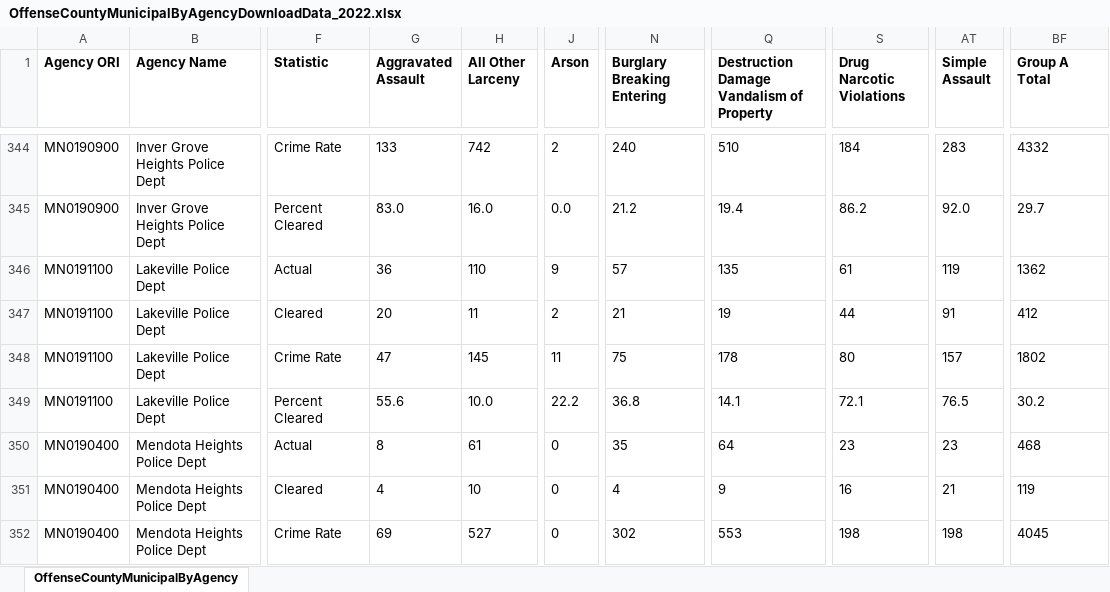
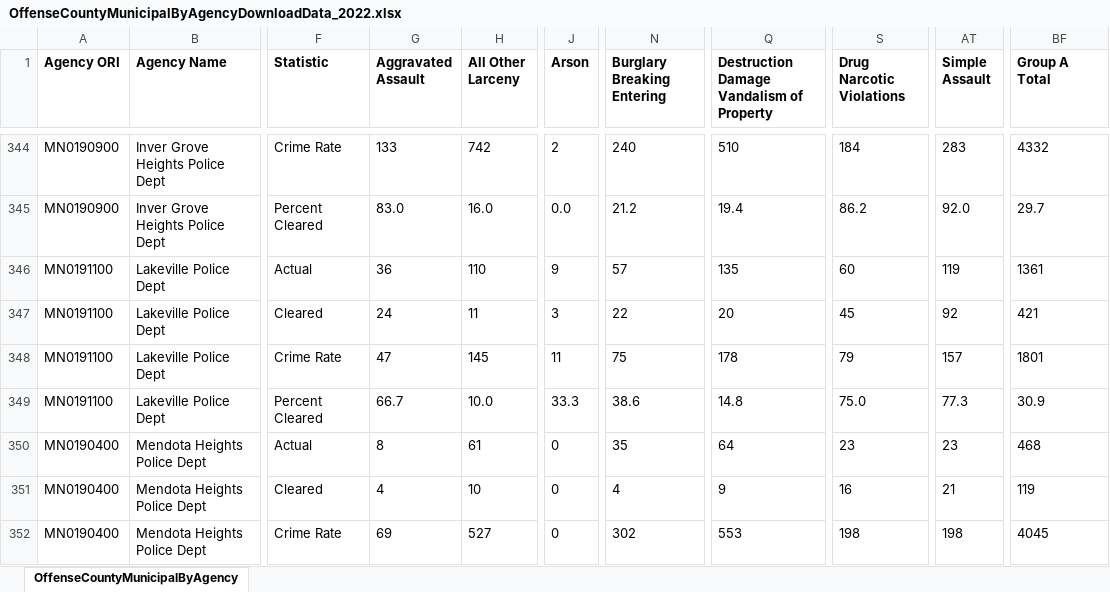
Before and after one commit to striblab/crimedash, an Excel workbook: store/nibrs/OffenseCountyMunicipalByAgencyDownloadData_2022.xlsx, sheet OffenseCountyMunicipalByAgency, drawn as a sheet; only a part is shown, gaps mark what is left out; values as stored, in another font and other column widths than the file's, no borders; the diff names each change by its address in the sheet, - before the commit and + after, or states it on an @@ line.

```diff
--- a/store/nibrs/OffenseCountyMunicipalByAgencyDownloadData_2022.xlsx (sheet OffenseCountyMunicipalByAgency)
+++ b/store/nibrs/OffenseCountyMunicipalByAgencyDownloadData_2022.xlsx (sheet OffenseCountyMunicipalByAgency)
-S346 (Drug Narcotic Violations): 61
+S346 (Drug Narcotic Violations): 60
-BF346 (Group A Total): 1362
+BF346 (Group A Total): 1361
-G347 (Aggravated Assault): 20
+G347 (Aggravated Assault): 24
-J347 (Arson): 2
+J347 (Arson): 3
-N347 (Burglary Breaking Entering): 21
+N347 (Burglary Breaking Entering): 22
-Q347: 19
+Q347: 20
-S347 (Drug Narcotic Violations): 44
+S347 (Drug Narcotic Violations): 45
-AT347 (Simple Assault): 91
+AT347 (Simple Assault): 92
-BF347 (Group A Total): 412
+BF347 (Group A Total): 421
-S348 (Drug Narcotic Violations): 80
+S348 (Drug Narcotic Violations): 79
-BF348 (Group A Total): 1802
+BF348 (Group A Total): 1801
-G349 (Aggravated Assault): 55.6
+G349 (Aggravated Assault): 66.7
-J349 (Arson): 22.2
+J349 (Arson): 33.3
-N349 (Burglary Breaking Entering): 36.8
+N349 (Burglary Breaking Entering): 38.6
-Q349: 14.1
+Q349: 14.8
-S349 (Drug Narcotic Violations): 72.1
+S349 (Drug Narcotic Violations): 75.0
-AT349 (Simple Assault): 76.5
+AT349 (Simple Assault): 77.3
-BF349 (Group A Total): 30.2
+BF349 (Group A Total): 30.9
```
Also changed, not shown: store/nibrs/OffenseCountyMunicipalByAgencyDownloadData_2021.xlsx, store/nibrs/OffenseCountyMunicipalByAgencyDownloadData_2023.xlsx, 18 other files.
